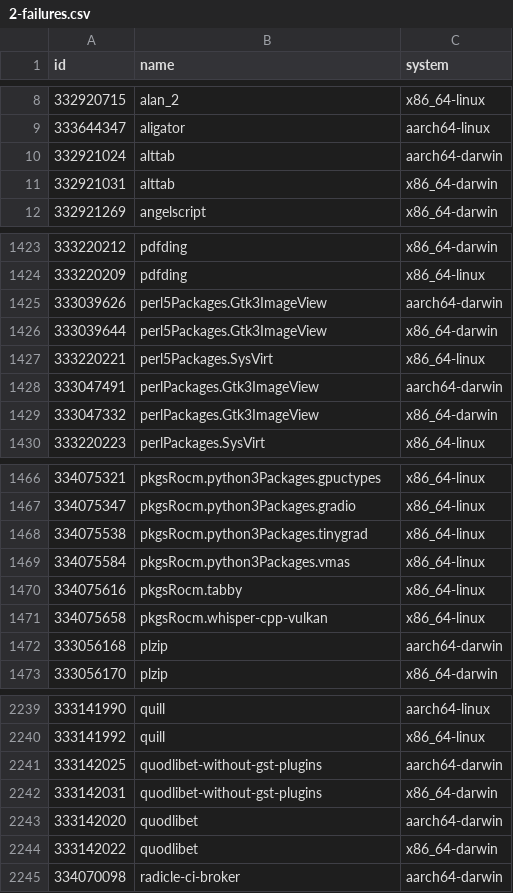
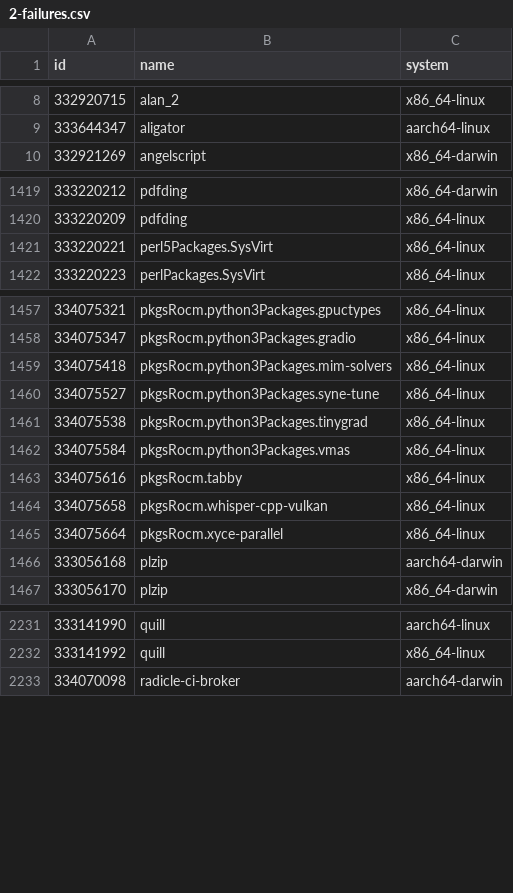
Before and after one commit to Sigmanificient/nixpkgs-failure-notify, a CSV file: results/trunk/2-failures.csv, drawn as a sheet; only a part is shown, gaps mark what is left out; the diff covers the shown part only.

```diff
--- a/results/trunk/2-failures.csv
+++ b/results/trunk/2-failures.csv
@@ -9,4 +9,2 @@ id,name,system
 333644347,aligator,aarch64-linux
-332921024,alttab,aarch64-darwin
-332921031,alttab,x86_64-darwin
 332921269,angelscript,x86_64-darwin
@@ -1424,7 +1420,3 @@ id,name,system
 333220209,pdfding,x86_64-linux
-333039626,perl5Packages.Gtk3ImageView,aarch64-darwin
-333039644,perl5Packages.Gtk3ImageView,x86_64-darwin
 333220221,perl5Packages.SysVirt,x86_64-linux
-333047491,perlPackages.Gtk3ImageView,aarch64-darwin
-333047332,perlPackages.Gtk3ImageView,x86_64-darwin
 333220223,perlPackages.SysVirt,x86_64-linux
@@ -1467,2 +1458,4 @@ id,name,system
 334075347,pkgsRocm.python3Packages.gradio,x86_64-linux
+334075418,pkgsRocm.python3Packages.mim-solvers,x86_64-linux
+334075527,pkgsRocm.python3Packages.syne-tune,x86_64-linux
 334075538,pkgsRocm.python3Packages.tinygrad,x86_64-linux
@@ -1471,2 +1464,3 @@ id,name,system
 334075658,pkgsRocm.whisper-cpp-vulkan,x86_64-linux
+334075664,pkgsRocm.xyce-parallel,x86_64-linux
 333056168,plzip,aarch64-darwin
@@ -2240,6 +2232,2 @@ id,name,system
 333141992,quill,x86_64-linux
-333142025,quodlibet-without-gst-plugins,aarch64-darwin
-333142031,quodlibet-without-gst-plugins,x86_64-darwin
-333142020,quodlibet,aarch64-darwin
-333142022,quodlibet,x86_64-darwin
 334070098,radicle-ci-broker,aarch64-darwin
```
Also changed, not shown: 7 added rows, 11 removed rows and 6 edited cells elsewhere in this file, results/staging-next/3-failures-aarch64-linux.csv, results/staging-next/3-failures-x86_64-linux.csv, 13 other files.
